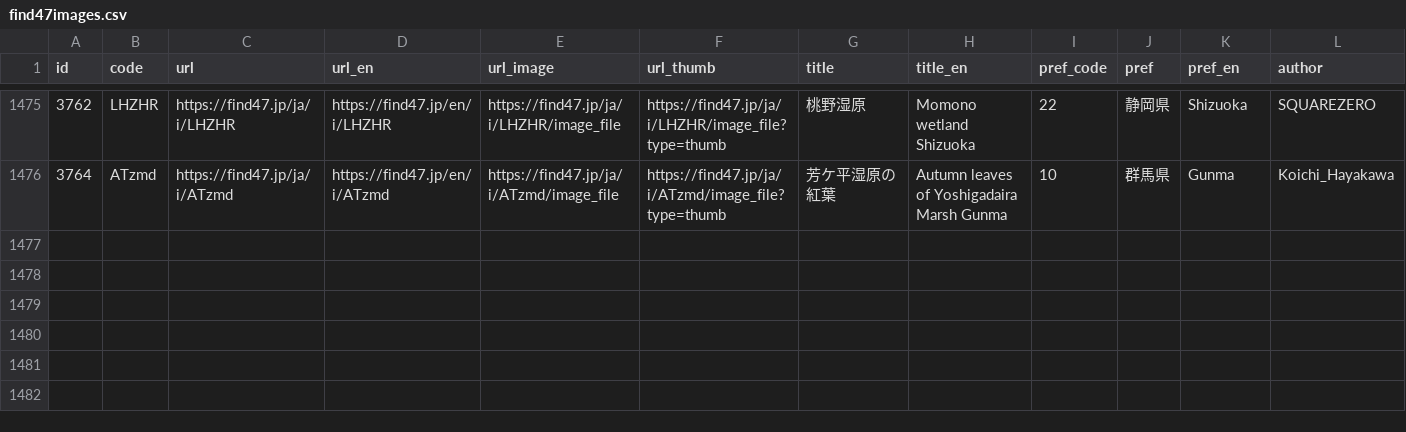
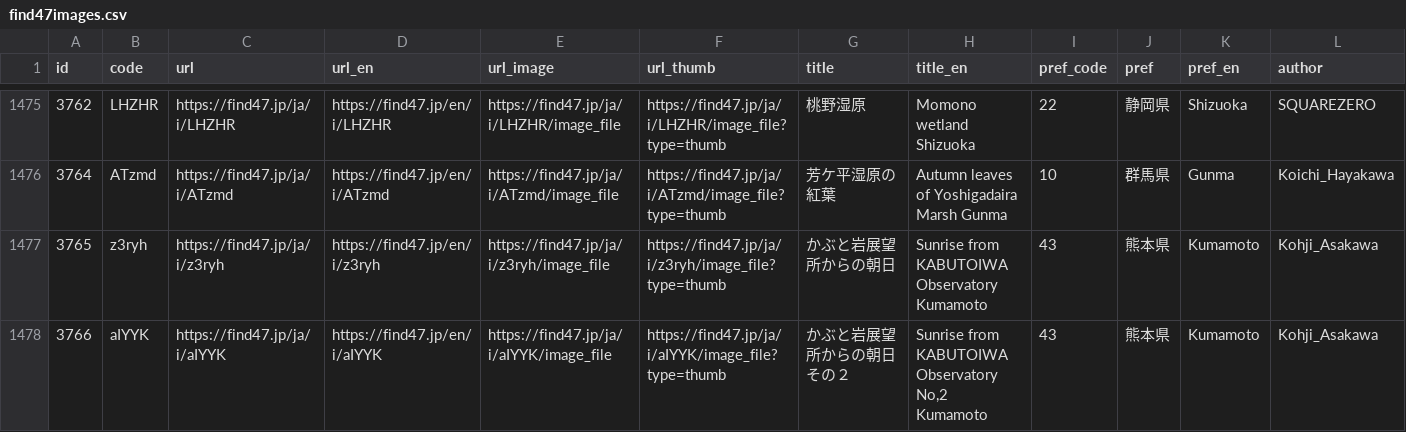
Before and after one commit to code4fukui/find47, a CSV file: find47images.csv, drawn as a sheet; only a part is shown, gaps mark what is left out; rows hold the shown columns only; the diff names each change by its address in the sheet, - before the commit and + after, or states it on an @@ line.

Commit message:
update data

```diff
--- a/find47images.csv
+++ b/find47images.csv
+row 1477: 3765 | z3ryh | https://find47.jp/ja/i/z3ryh | https://find47.jp/en/i/z3ryh | https://find47.jp/ja/i/z3ryh/image_file | https://find47.jp/ja/i/z3ryh/image_file?type=thumb | かぶと岩展望所からの朝日 | Sunrise from KABUTOIWA Observatory Kumamoto | 43 | 熊本県 | Kumamoto | Kohji_Asakawa
+row 1478: 3766 | aIYYK | https://find47.jp/ja/i/aIYYK | https://find47.jp/en/i/aIYYK | https://find47.jp/ja/i/aIYYK/image_file | https://find47.jp/ja/i/aIYYK/image_file?type=thumb | かぶと岩展望所からの朝日 その２ | Sunrise from KABUTOIWA Observatory No,2 Kumamoto | 43 | 熊本県 | Kumamoto | Kohji_Asakawa
```
Also changed, not shown: find47images_c.csv, 7 other files.
